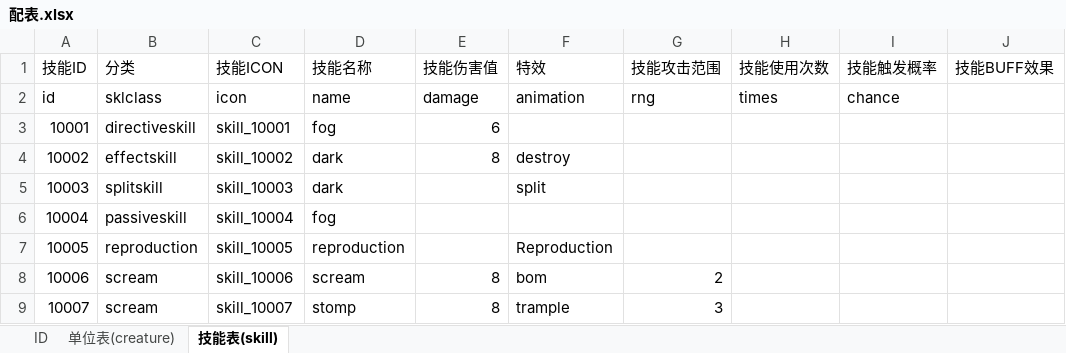
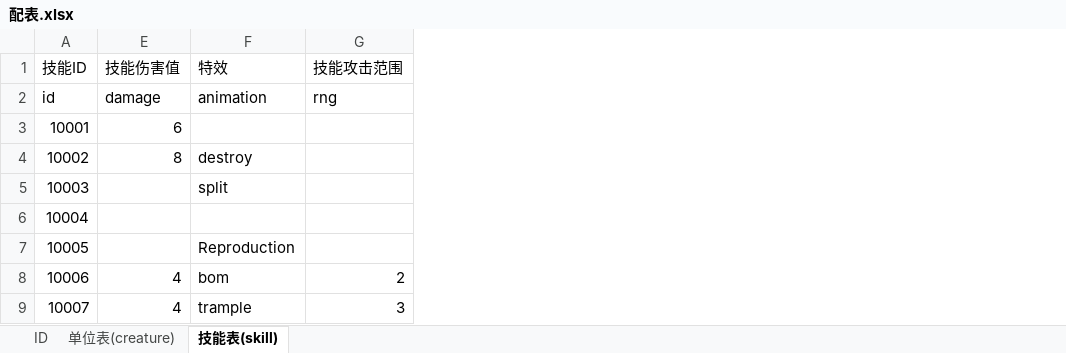
Before and after one commit to Deniulor/Neptune, an Excel workbook: doc/配表.xlsx, sheet 技能表(skill), drawn as a sheet; only a part is shown; values as stored, in another font and other column widths than the file's, no borders; the diff names each change by its address in the sheet, - before the commit and + after, or states it on an @@ line.

Commit message:
数值变化

```diff
--- a/doc/配表.xlsx (sheet 技能表(skill))
+++ b/doc/配表.xlsx (sheet 技能表(skill))
@@ column B (分类) hidden, rows 2-9: sklclass | directiveskill | effectskill | splitskill | passiveskill | reproduction | scream | scream @@
@@ column C (技能ICON) hidden, rows 2-9: icon | skill_10001 | skill_10002 | skill_10003 | skill_10004 | skill_10005 | skill_10006 | skill_10007 @@
@@ column D (技能名称) hidden, rows 2-9: name | fog | dark | dark | fog | reproduction | scream | stomp @@
@@ column H (技能使用次数) hidden, row 2: times @@
@@ column I (技能触发概率) hidden, row 2: chance @@
@@ column J (技能BUFF效果) hidden, empty @@
-E8:E9 (技能伤害值): 8
+E8:E9 (技能伤害值): 4
```
Also changed, not shown: sheet 单位表(creature).
